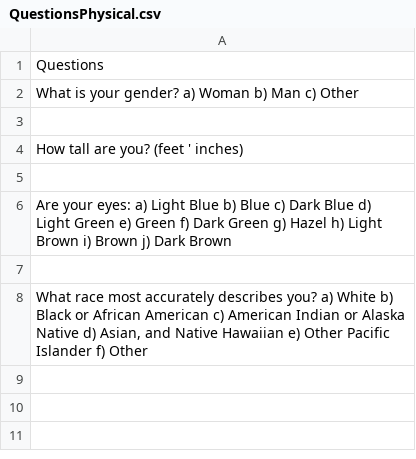
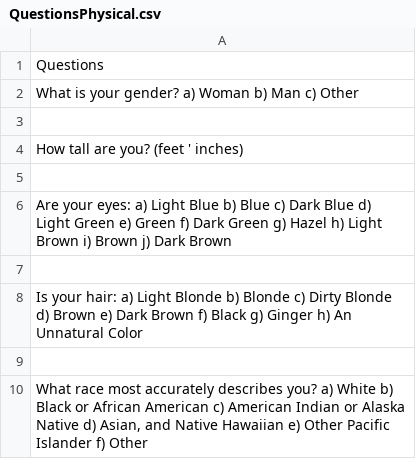
Before and after one commit to lillyxliu/DSA_Project_2, a CSV file: data/QuestionsPhysical.csv, drawn as a sheet.

```diff
--- a/data/QuestionsPhysical.csv
+++ b/data/QuestionsPhysical.csv
@@ -7,2 +7,4 @@ Questions
 
+"Is your hair: a) Light Blonde b) Blonde c) Dirty Blonde d) Brown e) Dark Brown f) Black g) Ginger h) An Unnatural Color"
+
 "What race most accurately describes you? a) White b) Black or African American c) American Indian or Alaska Native d) Asian, and Native Hawaiian e) Other Pacific Islander f) Other"
```
Also changed, not shown: 12 other files.
